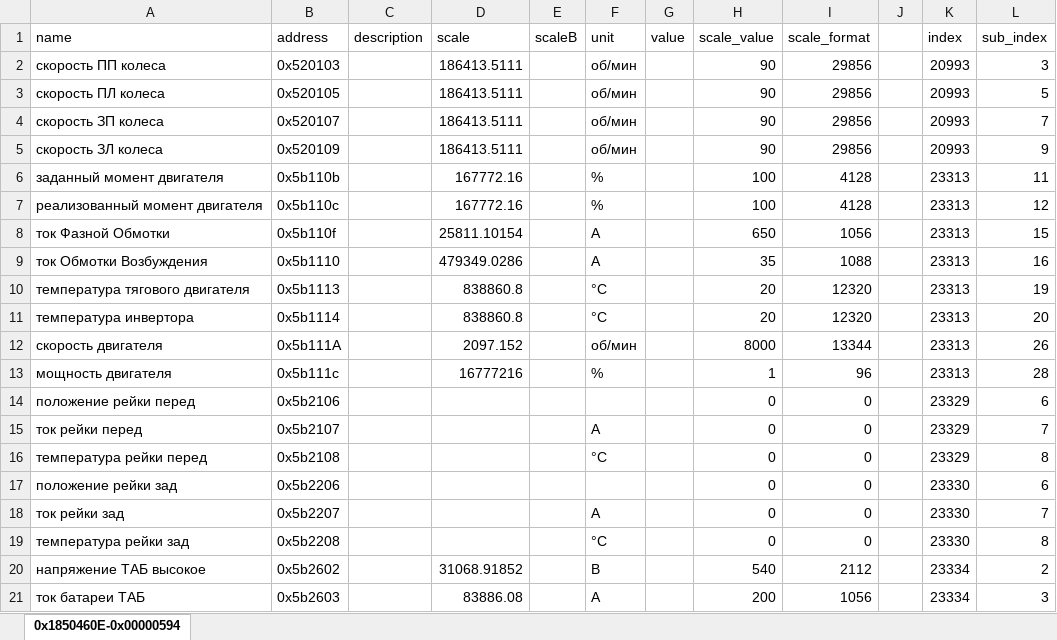
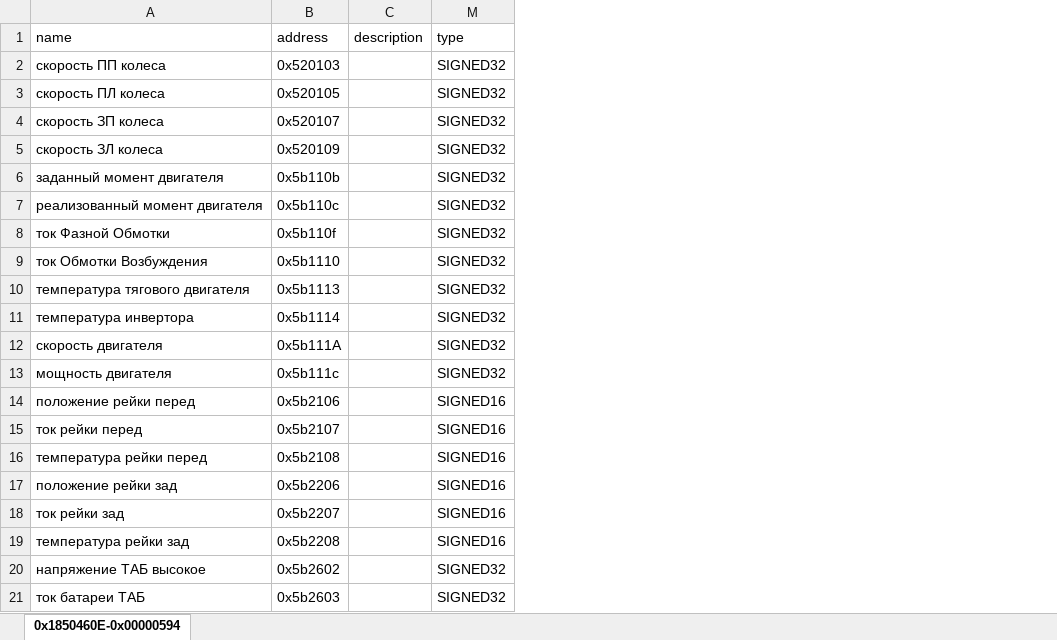
Before and after one commit to hochu-leto/BURR-settings, an Excel workbook: Tables/table_for_params.xlsx, sheet 0x1850460E-0x00000594, drawn as a sheet; values as stored, in another font and other column widths than the file's, no borders; removed rows and columns are numbered as before the commit, all else as after; the diff names each change by its address in the sheet, - before the commit and + after, or states it on an @@ line.

```diff
--- a/Tables/table_for_params.xlsx (sheet 0x1850460E-0x00000594)
+++ b/Tables/table_for_params.xlsx (sheet 0x1850460E-0x00000594)
@@ column D (scale) hidden, rows 2-21: 186413.5111 | 186413.5111 | 186413.5111 | 186413.5111 | 167772.16 | 167772.16 | 25811.10154 | 479349.0286 | 838860.8 | 838860.8 | 2097.152 | 16777216 |  |  |  |  |  |  | 31068.91852 | 83886.08 @@
@@ column E (scaleB) hidden, empty @@
@@ column F (unit) hidden, rows 2-21: об/мин | об/мин | об/мин | об/мин | % | % | А | А | °С | °С | об/мин | % |  | А | °С |  | А | °С | В | А @@
@@ column G (value) hidden, empty @@
@@ column H (scale_value) hidden, rows 2-21: 90 | 90 | 90 | 90 | 100 | 100 | 650 | 35 | 20 | 20 | 8000 | 1 | 0 | 0 | 0 | 0 | 0 | 0 | 540 | 200 @@
@@ column I (scale_format) hidden, rows 2-21: 29856 | 29856 | 29856 | 29856 | 4128 | 4128 | 1056 | 1088 | 12320 | 12320 | 13344 | 96 | 0 | 0 | 0 | 0 | 0 | 0 | 2112 | 1056 @@
@@ column J hidden, empty @@
@@ column K (index) hidden, rows 2-21: 20993 | 20993 | 20993 | 20993 | 23313 | 23313 | 23313 | 23313 | 23313 | 23313 | 23313 | 23313 | 23329 | 23329 | 23329 | 23330 | 23330 | 23330 | 23334 | 23334 @@
@@ column L (sub_index) hidden, rows 2-21: 3 | 5 | 7 | 9 | 11 | 12 | 15 | 16 | 19 | 20 | 26 | 28 | 6 | 7 | 8 | 6 | 7 | 8 | 2 | 3 @@
+column M (type), rows 2-21: SIGNED32 | SIGNED32 | SIGNED32 | SIGNED32 | SIGNED32 | SIGNED32 | SIGNED32 | SIGNED32 | SIGNED32 | SIGNED32 | SIGNED32 | SIGNED32 | SIGNED16 | SIGNED16 | SIGNED16 | SIGNED16 | SIGNED16 | SIGNED16 | SIGNED32 | SIGNED32
```
Also changed, not shown: 12 other files.
